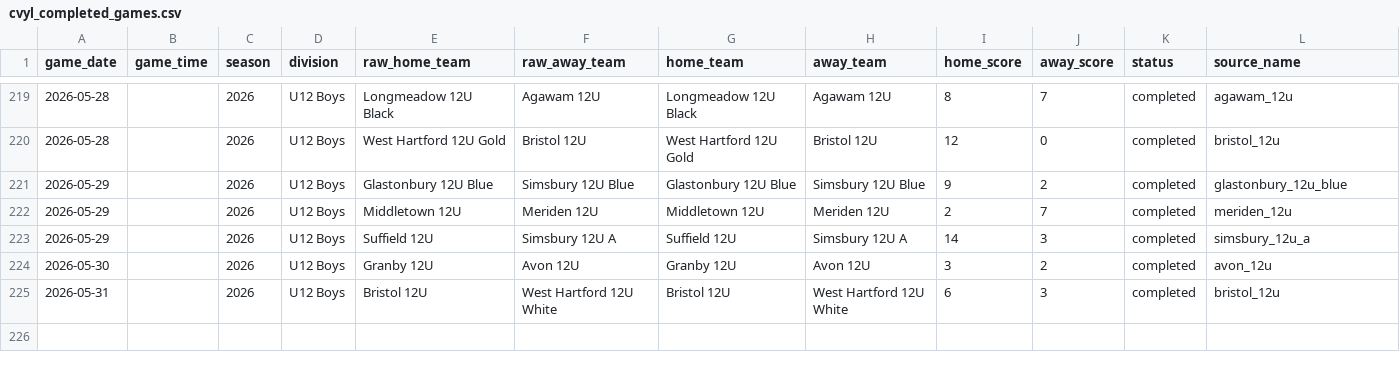
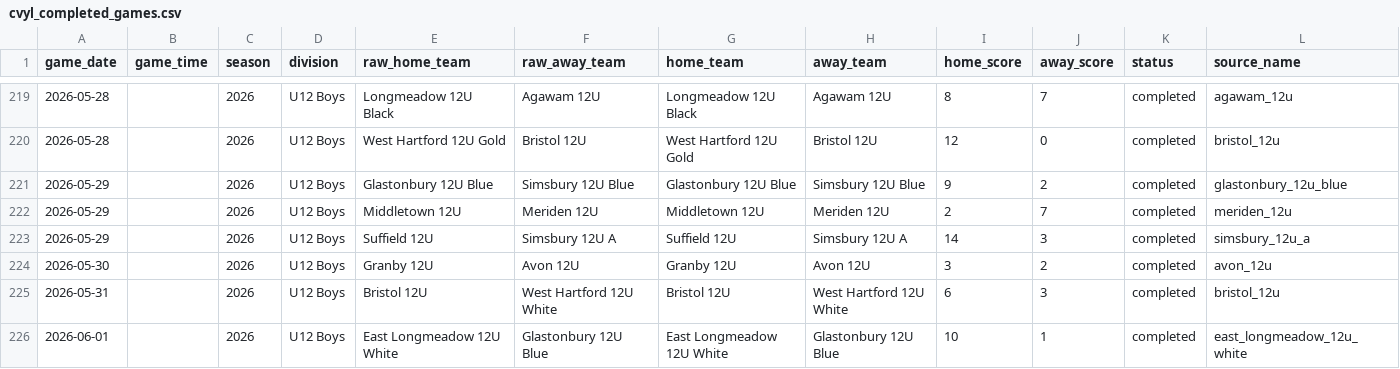
Before and after one commit to Benjaminrussell7/cvyl-prediction-dashboard, a CSV file: data/processed/cvyl_completed_games.csv, drawn as a sheet; only a part is shown, gaps mark what is left out; rows hold the shown columns only; the diff names each change by its address in the sheet, - before the commit and + after, or states it on an @@ line.

```diff
--- a/data/processed/cvyl_completed_games.csv
+++ b/data/processed/cvyl_completed_games.csv
+row 226: 2026-06-01 |  | 2026 | U12 Boys | East Longmeadow 12U White | Glastonbury 12U Blue | East Longmeadow 12U White | Glastonbury 12U Blue | 10 | 1 | completed | east_longmeadow_12u_white
```
Also changed, not shown: data/processed/cvyl_elo_history.csv, data/processed/cvyl_model_comparison.csv, 18 other files.
